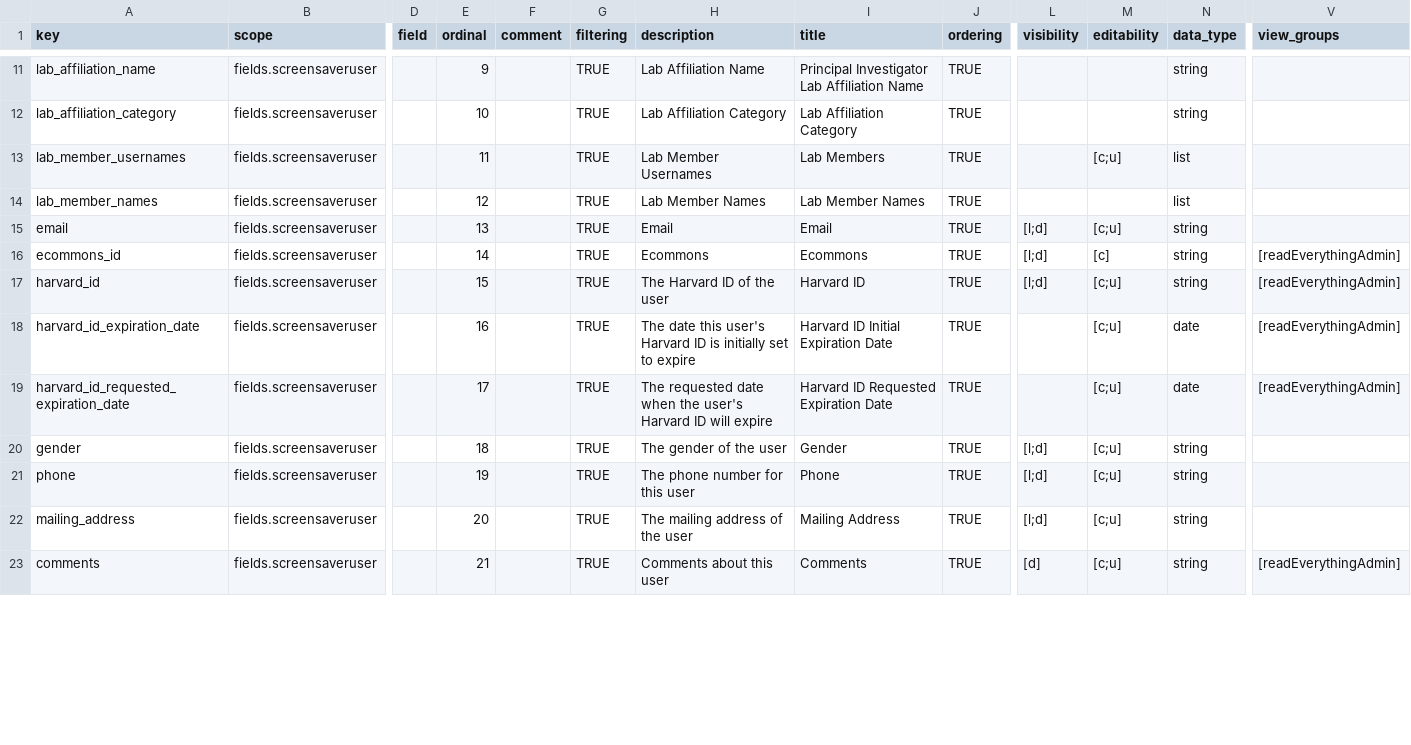
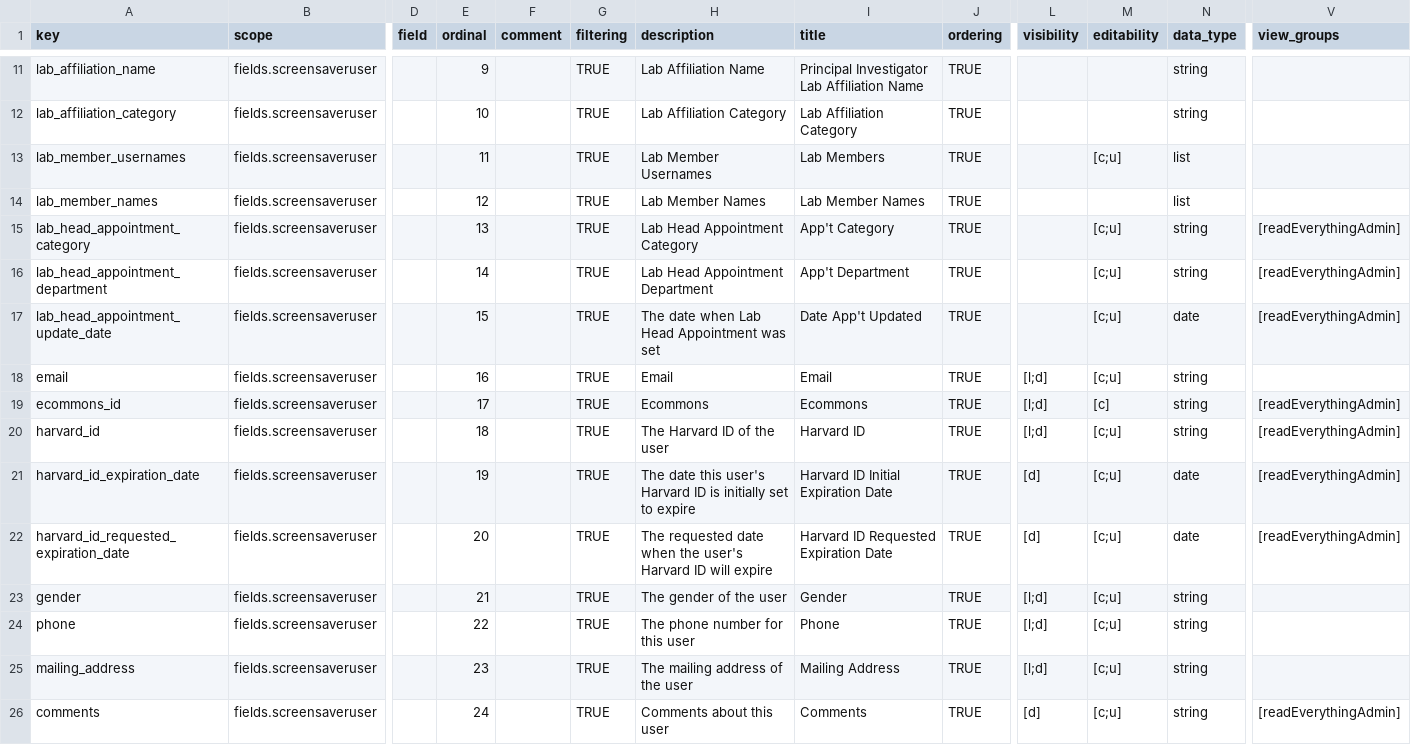
Before and after one commit to seanderickson/lims, a CSV file: db/static/api_init/metahash_fields_screensaveruser.csv, drawn as a sheet; only a part is shown, gaps mark what is left out; addresses are those after the commit; rows hold the shown columns only; the diff covers the shown part only; the diff names each change by its address in the sheet, - before the commit and + after, or states it on an @@ line.

Commit message:
new lab_head appointment (category, dept, date) fields

```diff
--- a/db/static/api_init/metahash_fields_screensaveruser.csv
+++ b/db/static/api_init/metahash_fields_screensaveruser.csv
+row 15: lab_head_appointment_category | fields.screensaveruser |  | 13 |  | TRUE | Lab Head Appointment Category | App't Category | TRUE |  | [c;u] | string | [readEverythingAdmin]
+row 16: lab_head_appointment_department | fields.screensaveruser |  | 14 |  | TRUE | Lab Head Appointment Department | App't Department | TRUE |  | [c;u] | string | [readEverythingAdmin]
+row 17: lab_head_appointment_update_date | fields.screensaveruser |  | 15 |  | TRUE | The date when Lab Head Appointment was set | Date App't Updated | TRUE |  | [c;u] | date | [readEverythingAdmin]
-E18 (ordinal): 13
+E18 (ordinal): 16
-E19 (ordinal): 14
+E19 (ordinal): 17
-E20 (ordinal): 15
+E20 (ordinal): 18
-E21 (ordinal): 16
+E21 (ordinal): 19
-L21:L22 (visibility): (empty)
+L21:L22 (visibility): [d]
-E22 (ordinal): 17
+E22 (ordinal): 20
-E23 (ordinal): 18
+E23 (ordinal): 21
-E24 (ordinal): 19
+E24 (ordinal): 22
-E25 (ordinal): 20
+E25 (ordinal): 23
-E26 (ordinal): 21
+E26 (ordinal): 24
```
Also changed, not shown: 11 edited cells elsewhere in this file, 2 other files.
